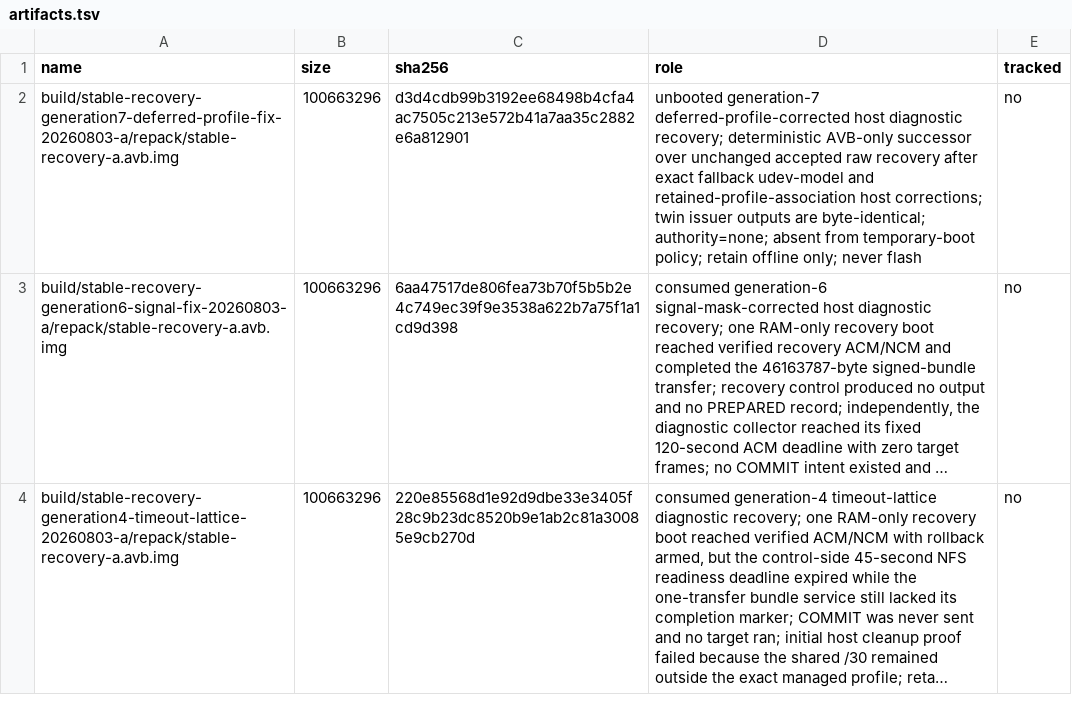
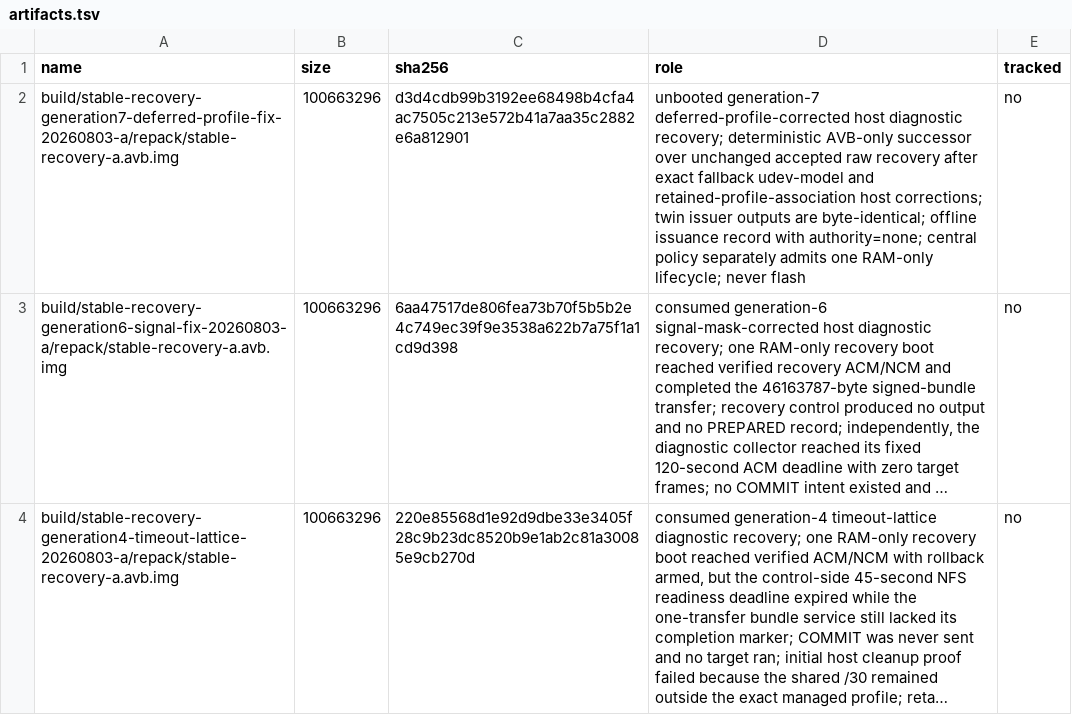
Before and after one commit to klimovich008/rog5-linux, a TSV file: manifests/artifacts.tsv, drawn as a sheet; only a part is shown; long unchanged cells end in …; the diff names each change by its address in the sheet, - before the commit and + after, or states it on an @@ line.

```diff
--- a/manifests/artifacts.tsv
+++ b/manifests/artifacts.tsv
-D2 (role): …are byte-identical; authority=none; absent from temporary-boot policy; retain offline only; never flash
+D2 (role): …are byte-identical; offline issuance record with authority=none; central policy separately admits one RAM-only lifecycle; never flash
```
Also changed, not shown: manifests/temporary-boot-images.tsv, 13 other files.
